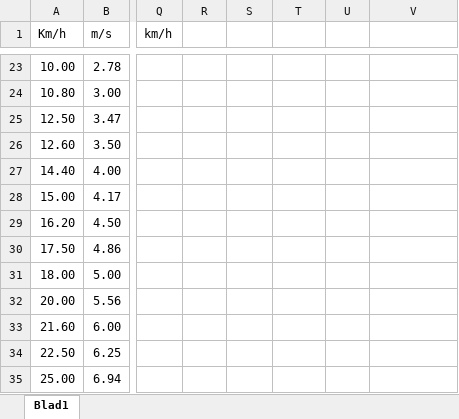
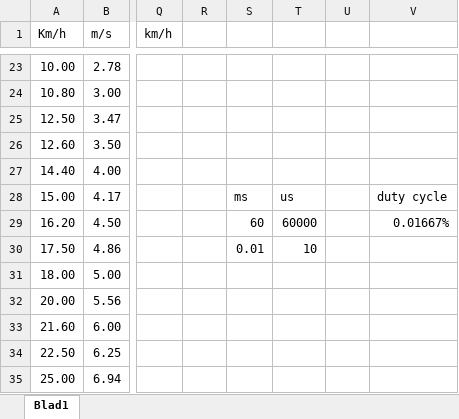
Before and after one commit to JoKlasen/tsea29-autonom-taxibil, an Excel workbook: sensor-module/speed_unitscale.xlsx, sheet Blad1, drawn as a sheet; only a part is shown, gaps mark what is left out; values as stored, in another font and other column widths than the file's, no borders; table styles not drawn; the diff names each change by its address in the sheet, - before the commit and + after, or states it on an @@ line.

Commit message:
Finished speed telemetry sending, converted to km/h

```diff
--- a/sensor-module/speed_unitscale.xlsx (sheet Blad1)
+++ b/sensor-module/speed_unitscale.xlsx (sheet Blad1)
-S28: (empty)
+S28: ms
-T28: (empty)
+T28: us
-V28: (empty)
+V28: duty cycle
-S29: (empty)
+S29: 60
-T29: (empty)
+T29: 60000
-V29: (empty)
+V29: 0.01667%
-S30: (empty)
+S30: 0.01
-T30: (empty)
+T30: 10
```
Also changed, not shown: 1 other file.
